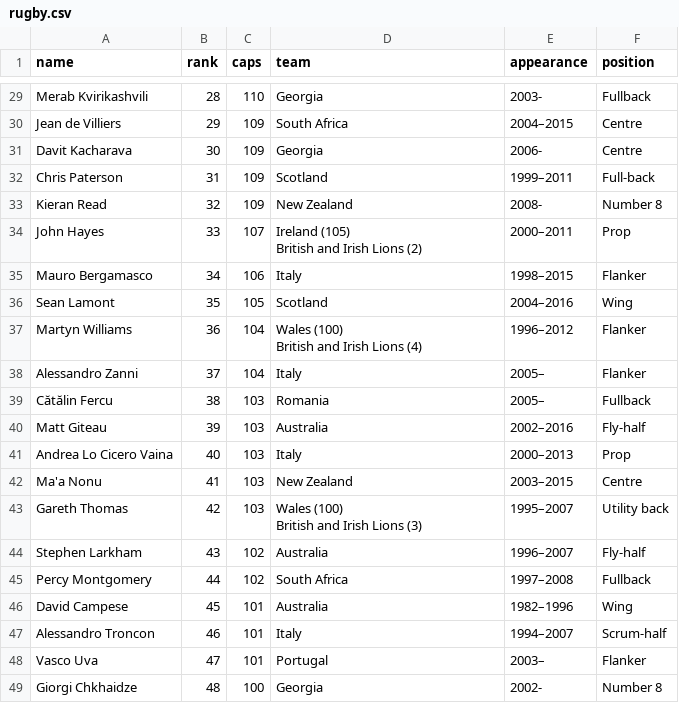
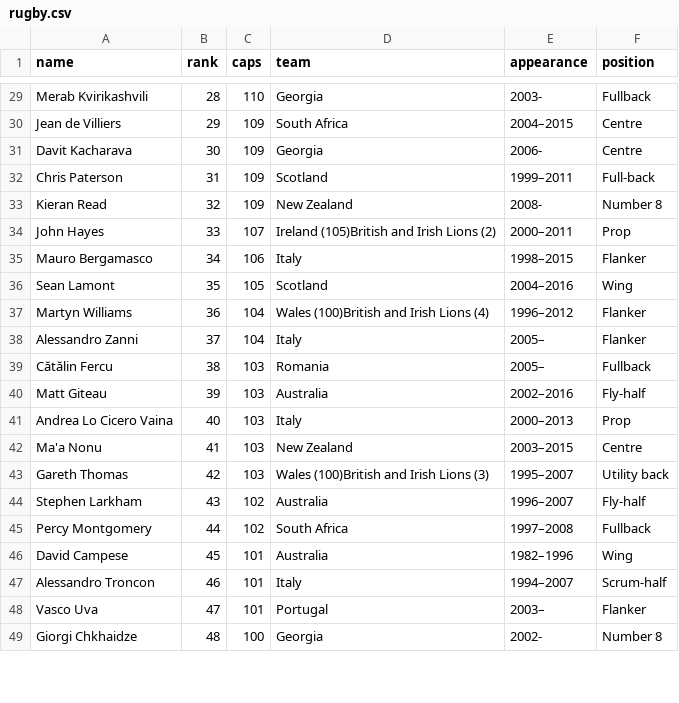
Before and after one commit to hellsan631/instagram_node_util, a CSV file: athlete_data/rugby.csv, drawn as a sheet; only a part is shown, gaps mark what is left out; the diff covers the shown part only.

```diff
--- a/athlete_data/rugby.csv
+++ b/athlete_data/rugby.csv
@@ -41,8 +33,6 @@ Chris Paterson,31,109,Scotland,1999–2011,Full-back
 Kieran Read,32,109,New Zealand,2008-,Number 8
-John Hayes,33,107,"Ireland (105)
-British and Irish Lions (2)",2000–2011,Prop
+John Hayes,33,107,Ireland (105)British and Irish Lions (2),2000–2011,Prop
 Mauro Bergamasco,34,106,Italy,1998–2015,Flanker
 Sean Lamont,35,105,Scotland,2004–2016,Wing
-Martyn Williams,36,104,"Wales (100)
-British and Irish Lions (4)",1996–2012,Flanker
+Martyn Williams,36,104,Wales (100)British and Irish Lions (4),1996–2012,Flanker
 Alessandro Zanni,37,104,Italy,2005–,Flanker
@@ -52,4 +42,3 @@ Andrea Lo Cicero Vaina,40,103,Italy,2000–2013,Prop
 Ma'a Nonu,41,103,New Zealand,2003–2015,Centre
-Gareth Thomas,42,103,"Wales (100)
-British and Irish Lions (3)",1995–2007,Utility back
+Gareth Thomas,42,103,Wales (100)British and Irish Lions (3),1995–2007,Utility back
 Stephen Larkham,43,102,Australia,1996–2007,Fly-half
```
Also changed, not shown: 19 edited cells elsewhere in this file, athlete_data/pga.csv, 3 other files.
